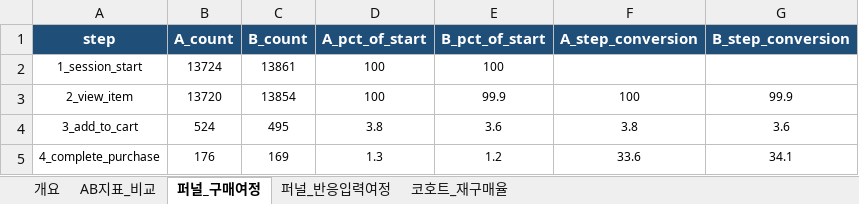
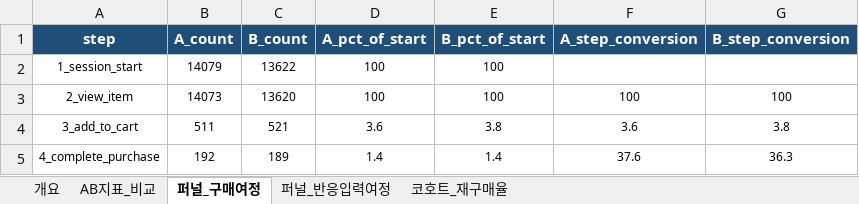
Before and after one commit to rltgjqmsmsgksrmffhrlt/GollajuDogCat, an Excel workbook: data/generated_v2/AB테스트_가상데이터_분석요약_v2.xlsx, sheet 퍼널_구매여정, drawn as a sheet; values as stored, in another font and other column widths than the file's, no borders; charts and pictures not drawn; the diff names each change by its address in the sheet, - before the commit and + after, or states it on an @@ line.

```diff
--- a/data/generated_v2/AB테스트_가상데이터_분석요약_v2.xlsx (sheet 퍼널_구매여정)
+++ b/data/generated_v2/AB테스트_가상데이터_분석요약_v2.xlsx (sheet 퍼널_구매여정)
-B2 (A_count): 13724
+B2 (A_count): 14079
-C2 (B_count): 13861
+C2 (B_count): 13622
-B3 (A_count): 13720
+B3 (A_count): 14073
-C3 (B_count): 13854
+C3 (B_count): 13620
-E3 (B_pct_of_start): 99.9
+E3 (B_pct_of_start): 100
-G3 (B_step_conversion): 99.9
+G3 (B_step_conversion): 100
-B4 (A_count): 524
+B4 (A_count): 511
-C4 (B_count): 495
+C4 (B_count): 521
-D4 (A_pct_of_start): 3.8
+D4 (A_pct_of_start): 3.6
-E4 (B_pct_of_start): 3.6
+E4 (B_pct_of_start): 3.8
-F4 (A_step_conversion): 3.8
+F4 (A_step_conversion): 3.6
-G4 (B_step_conversion): 3.6
+G4 (B_step_conversion): 3.8
-B5 (A_count): 176
+B5 (A_count): 192
-C5 (B_count): 169
+C5 (B_count): 189
-D5 (A_pct_of_start): 1.3
+D5 (A_pct_of_start): 1.4
-E5 (B_pct_of_start): 1.2
+E5 (B_pct_of_start): 1.4
-F5 (A_step_conversion): 33.6
+F5 (A_step_conversion): 37.6
-G5 (B_step_conversion): 34.1
+G5 (B_step_conversion): 36.3
```
Also changed, not shown: sheet 코호트_재구매율, sheet 퍼널_반응입력여정, sheet AB지표_비교, sheet 개요, 14 other files.
